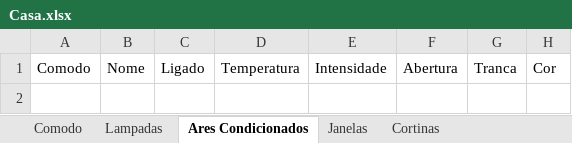
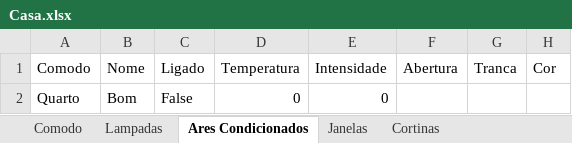
Before and after one commit to brenopmir/TPPOO, an Excel workbook: Casa.xlsx, sheet Ares Condicionados, drawn as a sheet; values as stored, in another font and other column widths than the file's, no borders; the diff names each change by its address in the sheet, - before the commit and + after, or states it on an @@ line.

```diff
--- a/Casa.xlsx (sheet Ares Condicionados)
+++ b/Casa.xlsx (sheet Ares Condicionados)
+row 2: Quarto | Bom | False | 0 | 0
```
Also changed, not shown: sheet Lampadas, Casa_comodos.xlsx, 3 other files.
